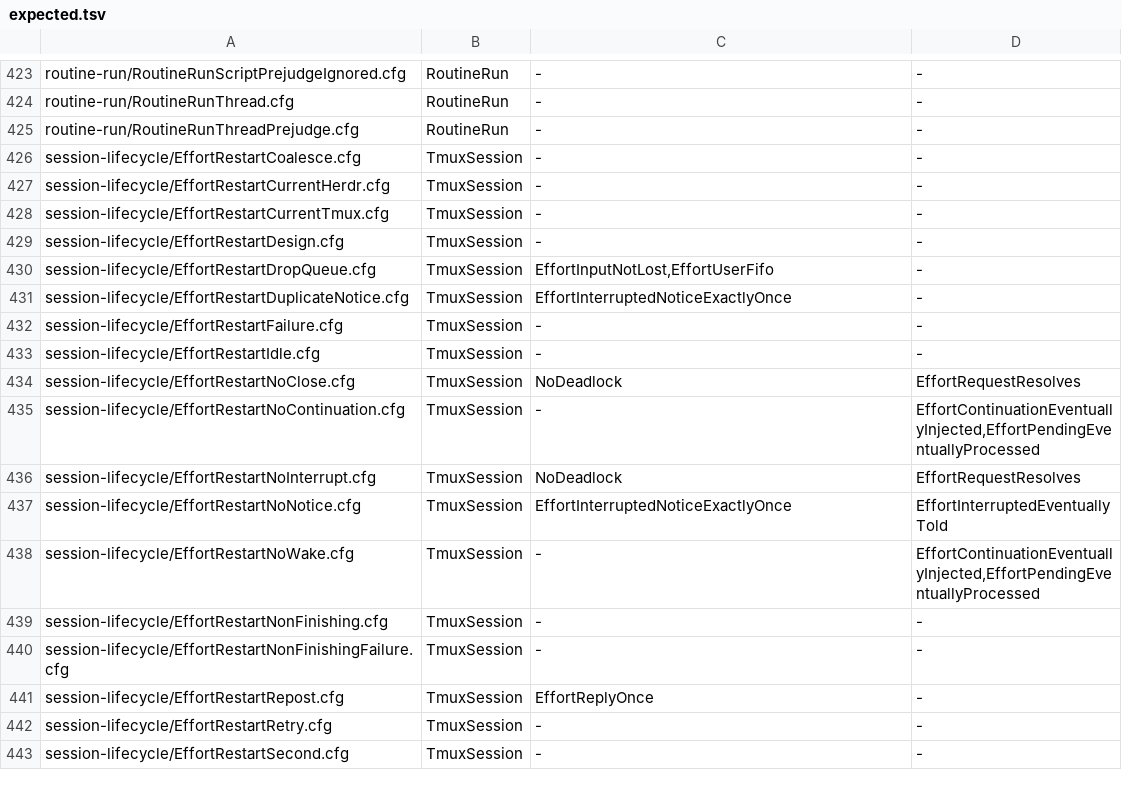
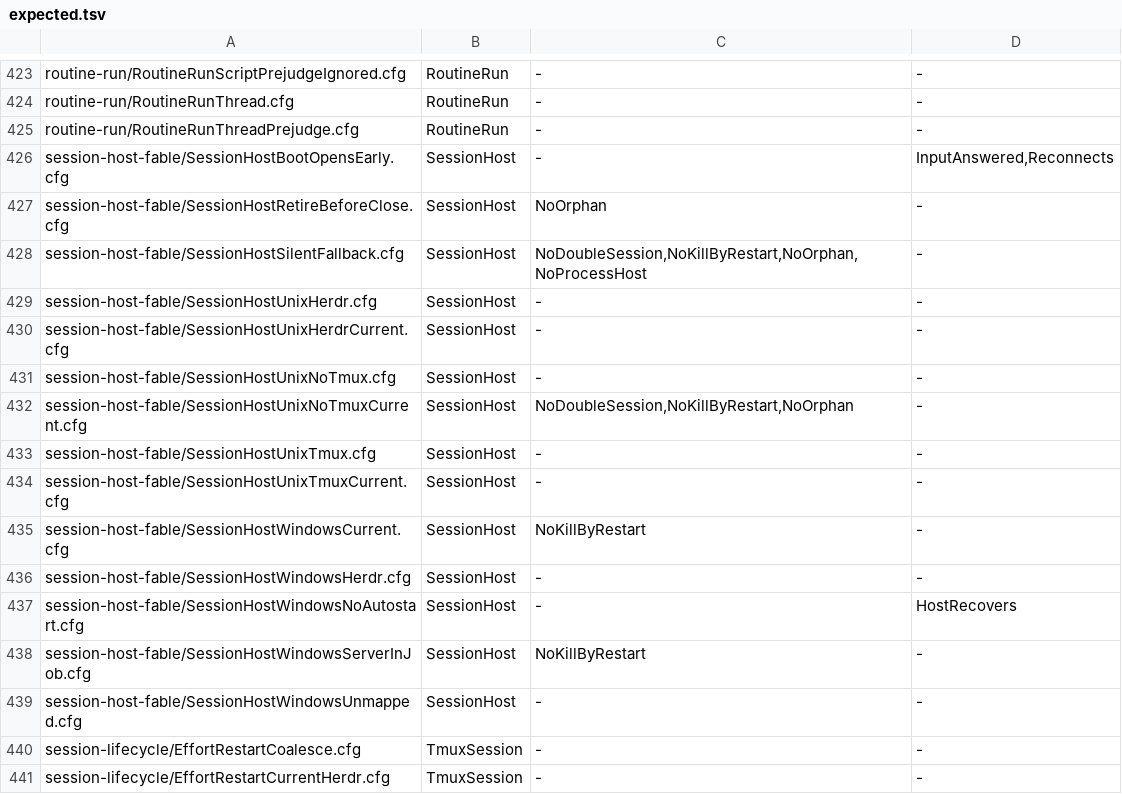
Before and after one commit to itismyfield/AgentDesk, a TSV file: docs/statecharts/expected.tsv, drawn as a sheet; only a part is shown, gaps mark what is left out; the shorter side is filled out with more unchanged rows; the diff names each change by its address in the sheet, - before the commit and + after, or states it on an @@ line.

```diff
--- a/docs/statecharts/expected.tsv
+++ b/docs/statecharts/expected.tsv
+row 426: session-host-fable/SessionHostBootOpensEarly.cfg | SessionHost | - | InputAnswered,Reconnects
+row 427: session-host-fable/SessionHostRetireBeforeClose.cfg | SessionHost | NoOrphan | -
+row 428: session-host-fable/SessionHostSilentFallback.cfg | SessionHost | NoDoubleSession,NoKillByRestart,NoOrphan,NoProcessHost | -
+row 429: session-host-fable/SessionHostUnixHerdr.cfg | SessionHost | - | -
+row 430: session-host-fable/SessionHostUnixHerdrCurrent.cfg | SessionHost | - | -
+row 431: session-host-fable/SessionHostUnixNoTmux.cfg | SessionHost | - | -
+row 432: session-host-fable/SessionHostUnixNoTmuxCurrent.cfg | SessionHost | NoDoubleSession,NoKillByRestart,NoOrphan | -
+row 433: session-host-fable/SessionHostUnixTmux.cfg | SessionHost | - | -
+row 434: session-host-fable/SessionHostUnixTmuxCurrent.cfg | SessionHost | - | -
+row 435: session-host-fable/SessionHostWindowsCurrent.cfg | SessionHost | NoKillByRestart | -
+row 436: session-host-fable/SessionHostWindowsHerdr.cfg | SessionHost | - | -
+row 437: session-host-fable/SessionHostWindowsNoAutostart.cfg | SessionHost | - | HostRecovers
+row 438: session-host-fable/SessionHostWindowsServerInJob.cfg | SessionHost | NoKillByRestart | -
+row 439: session-host-fable/SessionHostWindowsUnmapped.cfg | SessionHost | - | -
```
Also changed, not shown: 20 other files.
